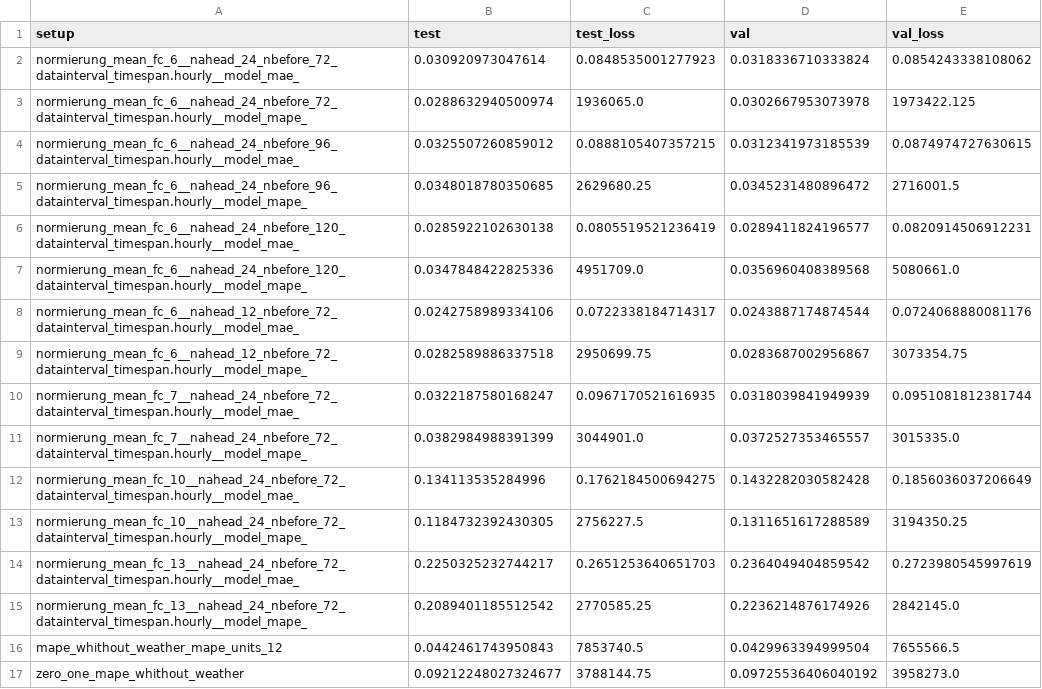
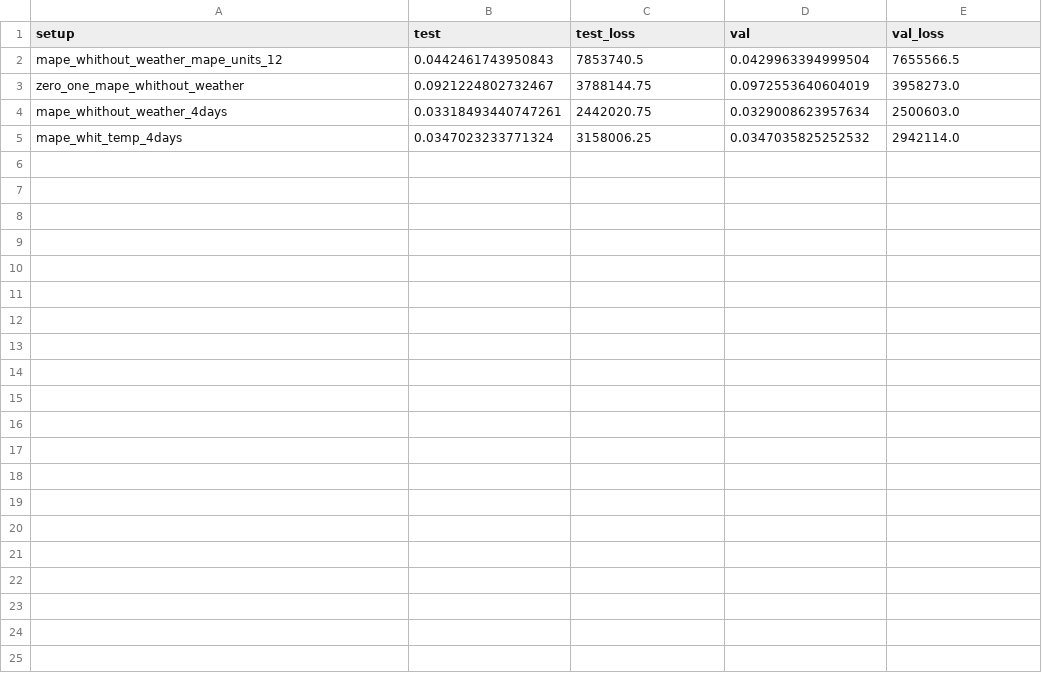
Before and after one commit to vanthomiy/ai_cup_challenge, a CSV file: EON_Day_Ahead_Smart_Meter_Forecasting/data/validation/evaluation.csv, drawn as a sheet.

```diff
--- a/EON_Day_Ahead_Smart_Meter_Forecasting/data/validation/evaluation.csv
+++ b/EON_Day_Ahead_Smart_Meter_Forecasting/data/validation/evaluation.csv
@@ -1,17 +1,5 @@
 setup,test,test_loss,val,val_loss
-normierung_mean_fc_6__nahead_24_nbefore_72_datainterval_timespan.hourly__model_mae_,0.030920973047614,0.0848535001277923,0.0318336710333824,0.0854243338108062
-normierung_mean_fc_6__nahead_24_nbefore_72_datainterval_timespan.hourly__model_mape_,0.0288632940500974,1936065.0,0.0302667953073978,1973422.125
-normierung_mean_fc_6__nahead_24_nbefore_96_datainterval_timespan.hourly__model_mae_,0.0325507260859012,0.0888105407357215,0.0312341973185539,0.0874974727630615
-normierung_mean_fc_6__nahead_24_nbefore_96_datainterval_timespan.hourly__model_mape_,0.0348018780350685,2629680.25,0.0345231480896472,2716001.5
-normierung_mean_fc_6__nahead_24_nbefore_120_datainterval_timespan.hourly__model_mae_,0.0285922102630138,0.0805519521236419,0.0289411824196577,0.0820914506912231
-normierung_mean_fc_6__nahead_24_nbefore_120_datainterval_timespan.hourly__model_mape_,0.0347848422825336,4951709.0,0.0356960408389568,5080661.0
-normierung_mean_fc_6__nahead_12_nbefore_72_datainterval_timespan.hourly__model_mae_,0.0242758989334106,0.0722338184714317,0.0243887174874544,0.0724068880081176
-normierung_mean_fc_6__nahead_12_nbefore_72_datainterval_timespan.hourly__model_mape_,0.0282589886337518,2950699.75,0.0283687002956867,3073354.75
-normierung_mean_fc_7__nahead_24_nbefore_72_datainterval_timespan.hourly__model_mae_,0.0322187580168247,0.0967170521616935,0.0318039841949939,0.0951081812381744
-normierung_mean_fc_7__nahead_24_nbefore_72_datainterval_timespan.hourly__model_mape_,0.0382984988391399,3044901.0,0.0372527353465557,3015335.0
-normierung_mean_fc_10__nahead_24_nbefore_72_datainterval_timespan.hourly__model_mae_,0.134113535284996,0.1762184500694275,0.1432282030582428,0.1856036037206649
-normierung_mean_fc_10__nahead_24_nbefore_72_datainterval_timespan.hourly__model_mape_,0.1184732392430305,2756227.5,0.1311651617288589,3194350.25
-normierung_mean_fc_13__nahead_24_nbefore_72_datainterval_timespan.hourly__model_mae_,0.2250325232744217,0.2651253640651703,0.2364049404859542,0.2723980545997619
-normierung_mean_fc_13__nahead_24_nbefore_72_datainterval_timespan.hourly__model_mape_,0.2089401185512542,2770585.25,0.2236214876174926,2842145.0
 mape_whithout_weather_mape_units_12,0.0442461743950843,7853740.5,0.0429963394999504,7655566.5
-zero_one_mape_whithout_weather,0.09212248027324677,3788144.75,0.09725536406040192,3958273.0
+zero_one_mape_whithout_weather,0.0921224802732467,3788144.75,0.0972553640604019,3958273.0
+mape_whithout_weather_4days,0.03318493440747261,2442020.75,0.0329008623957634,2500603.0
+mape_whit_temp_4days,0.0347023233771324,3158006.25,0.0347035825252532,2942114.0
```
Also changed, not shown: 14 other files.
